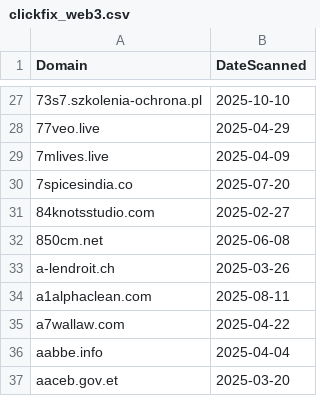
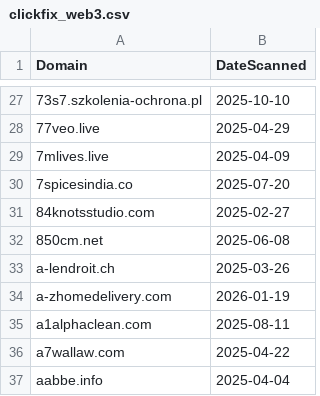
Before and after one commit to dbertho/ioc, a CSV file: clickfix_web3.csv, drawn as a sheet; only a part is shown, gaps mark what is left out; the shorter side is filled out with more unchanged rows; the diff names each change by its address in the sheet, - before the commit and + after, or states it on an @@ line.

Commit message:
Update ClickFix Web3 IOC list

```diff
--- a/clickfix_web3.csv
+++ b/clickfix_web3.csv
+row 34: a-zhomedelivery.com | 2026-01-19
```
